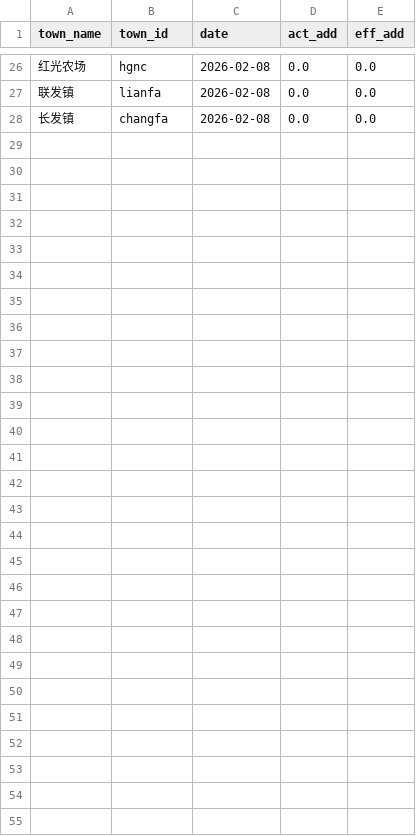
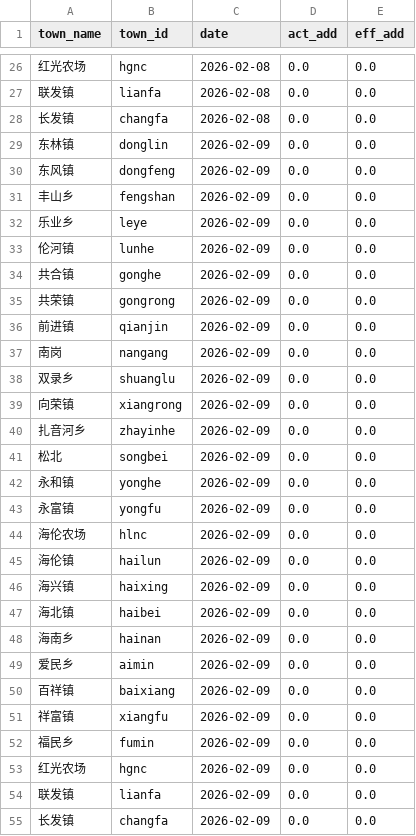
Before and after one commit to wangpengcard/Hailun_weather, a CSV file: GDD_2026.csv, drawn as a sheet; only a part is shown, gaps mark what is left out; the diff names each change by its address in the sheet, - before the commit and + after, or states it on an @@ line.

```diff
--- a/GDD_2026.csv
+++ b/GDD_2026.csv
+row 29: 东林镇 | donglin | 2026-02-09 | 0.0 | 0.0
+row 30: 东风镇 | dongfeng | 2026-02-09 | 0.0 | 0.0
+row 31: 丰山乡 | fengshan | 2026-02-09 | 0.0 | 0.0
+row 32: 乐业乡 | leye | 2026-02-09 | 0.0 | 0.0
+row 33: 伦河镇 | lunhe | 2026-02-09 | 0.0 | 0.0
+row 34: 共合镇 | gonghe | 2026-02-09 | 0.0 | 0.0
+row 35: 共荣镇 | gongrong | 2026-02-09 | 0.0 | 0.0
+row 36: 前进镇 | qianjin | 2026-02-09 | 0.0 | 0.0
+row 37: 南岗 | nangang | 2026-02-09 | 0.0 | 0.0
+row 38: 双录乡 | shuanglu | 2026-02-09 | 0.0 | 0.0
+row 39: 向荣镇 | xiangrong | 2026-02-09 | 0.0 | 0.0
+row 40: 扎音河乡 | zhayinhe | 2026-02-09 | 0.0 | 0.0
+row 41: 松北 | songbei | 2026-02-09 | 0.0 | 0.0
+row 42: 永和镇 | yonghe | 2026-02-09 | 0.0 | 0.0
+row 43: 永富镇 | yongfu | 2026-02-09 | 0.0 | 0.0
+row 44: 海伦农场 | hlnc | 2026-02-09 | 0.0 | 0.0
+row 45: 海伦镇 | hailun | 2026-02-09 | 0.0 | 0.0
+row 46: 海兴镇 | haixing | 2026-02-09 | 0.0 | 0.0
+row 47: 海北镇 | haibei | 2026-02-09 | 0.0 | 0.0
+row 48: 海南乡 | hainan | 2026-02-09 | 0.0 | 0.0
+row 49: 爱民乡 | aimin | 2026-02-09 | 0.0 | 0.0
+row 50: 百祥镇 | baixiang | 2026-02-09 | 0.0 | 0.0
+row 51: 祥富镇 | xiangfu | 2026-02-09 | 0.0 | 0.0
+row 52: 福民乡 | fumin | 2026-02-09 | 0.0 | 0.0
+row 53: 红光农场 | hgnc | 2026-02-09 | 0.0 | 0.0
+row 54: 联发镇 | lianfa | 2026-02-09 | 0.0 | 0.0
+row 55: 长发镇 | changfa | 2026-02-09 | 0.0 | 0.0
```
